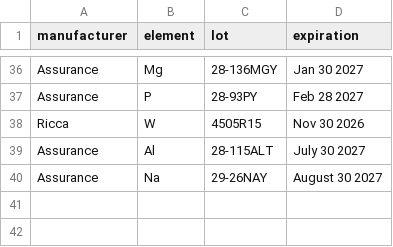
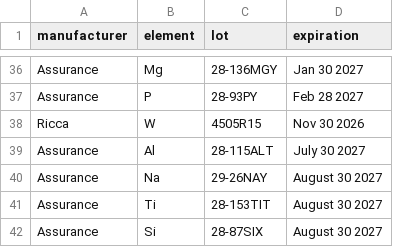
Before and after one commit to cvrl10/request_template, a CSV file: dist/lot.csv, drawn as a sheet; only a part is shown, gaps mark what is left out; the diff names each change by its address in the sheet, - before the commit and + after, or states it on an @@ line.

```diff
--- a/dist/lot.csv
+++ b/dist/lot.csv
+row 41: Assurance | Ti | 28-153TIT | August 30 2027
+row 42: Assurance | Si | 28-87SIX | August 30 2027
```
Also changed, not shown: 15 other files.
